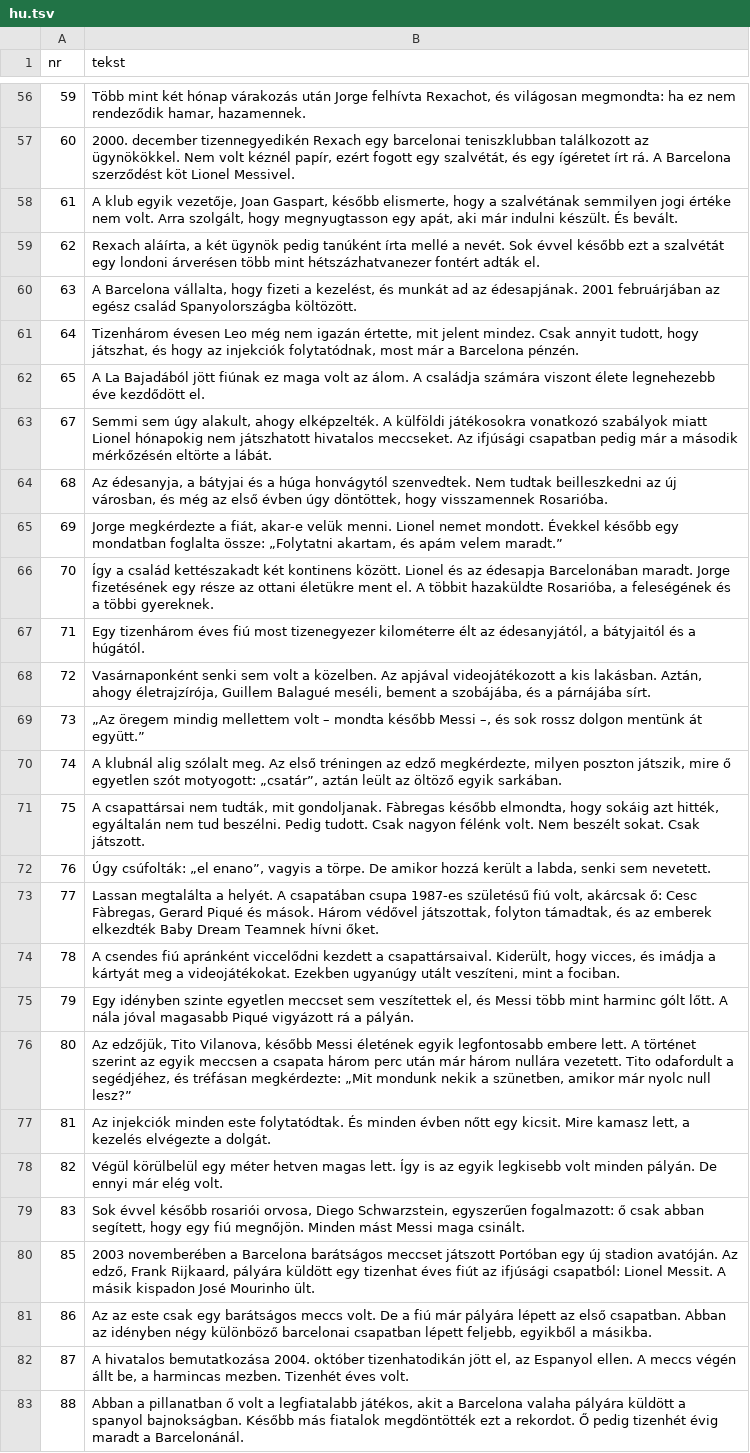
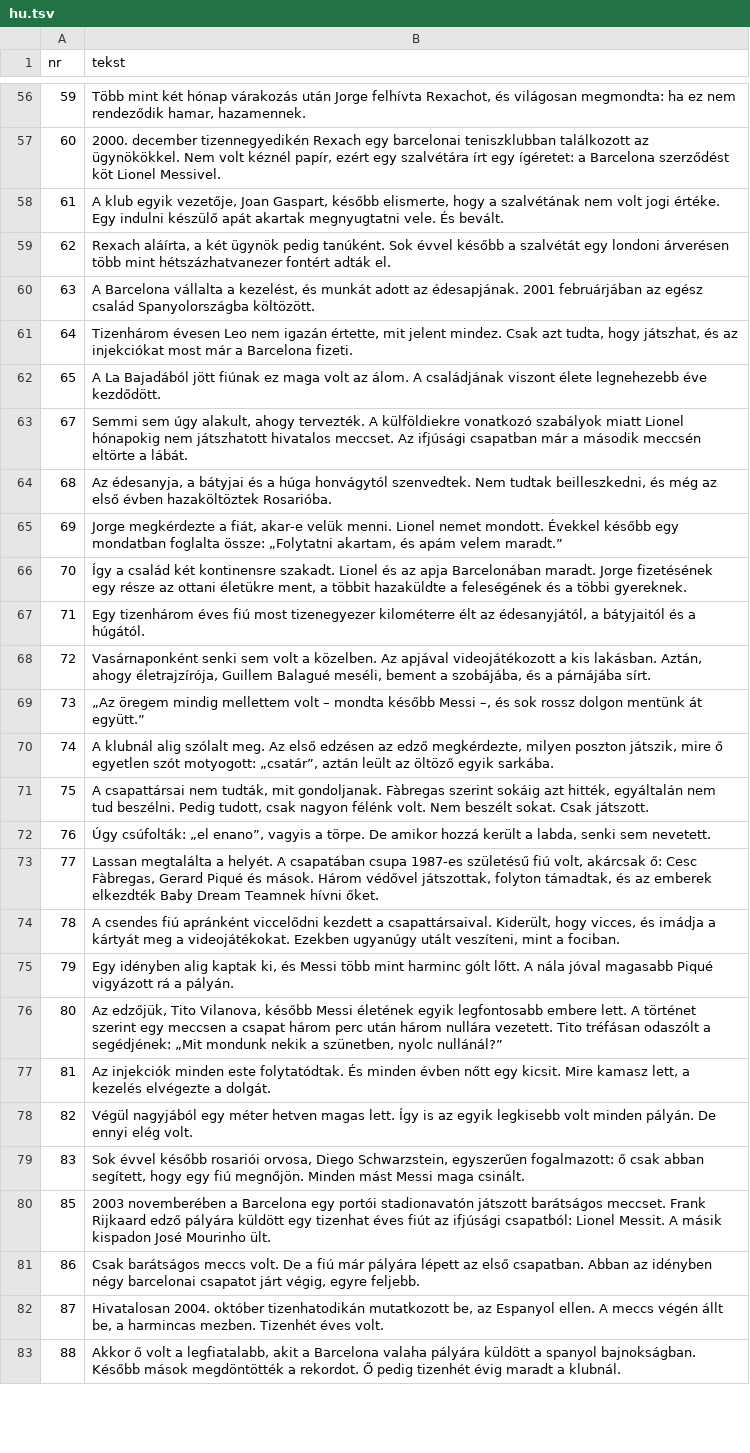
Before and after one commit to fn2h6j82h2-sys/Kjjjj, a TSV file: tlumaczenia/hu.tsv, drawn as a sheet; only a part is shown, gaps mark what is left out; the diff covers the shown part only; the diff names each change by its address in the sheet, - before the commit and + after, or states it on an @@ line.

```diff
--- a/tlumaczenia/hu.tsv
+++ b/tlumaczenia/hu.tsv
-B57 (tekst): …papír, ezért fogott egy szalvétát, és egy ígéretet írt rá. A Barcelona szerződést…
+B57 (tekst): …papír, ezért egy szalvétára írt egy ígéretet: a Barcelona szerződést…
-B58 (tekst): …a szalvétának semmilyen jogi értéke nem volt. Arra szolgált, hogy megnyugtasson egy apát, aki már indulni készült. És bevált.
+B58 (tekst): …a szalvétának nem volt jogi értéke. Egy indulni készülő apát akartak megnyugtatni vele. És bevált.
-B59 (tekst): …ügynök pedig tanúként írta mellé a nevét. Sok évvel később ezt a szalvétát…
+B59 (tekst): …ügynök pedig tanúként. Sok évvel később a szalvétát…
-B60 (tekst): A Barcelona vállalta, hogy fizeti a kezelést, és munkát ad az édesapjának.…
+B60 (tekst): A Barcelona vállalta a kezelést, és munkát adott az édesapjának.…
-B61 (tekst): …évesen Leo még nem igazán értette, mit jelent mindez. Csak annyit tudott, hogy játszhat, és hogy az injekciók folytatódnak, most már a Barcelona pénzén.
+B61 (tekst): …évesen Leo nem igazán értette, mit jelent mindez. Csak azt tudta, hogy játszhat, és az injekciókat most már a Barcelona fizeti.
-B62 (tekst): …álom. A családja számára viszont élete legnehezebb éve kezdődött el.
+B62 (tekst): …álom. A családjának viszont élete legnehezebb éve kezdődött.
-B63 (tekst): …alakult, ahogy elképzelték. A külföldi játékosokra vonatkozó szabályok miatt Lionel hónapokig nem játszhatott hivatalos meccseket. Az ifjúsági csapatban pedig már a második mérkőzésén eltörte a…
+B63 (tekst): …alakult, ahogy tervezték. A külföldiekre vonatkozó szabályok miatt Lionel hónapokig nem játszhatott hivatalos meccset. Az ifjúsági csapatban már a második meccsén eltörte a…
-B64 (tekst): …Nem tudtak beilleszkedni az új városban, és még az első évben úgy döntöttek, hogy visszamennek Rosarióba.
+B64 (tekst): …Nem tudtak beilleszkedni, és még az első évben hazaköltöztek Rosarióba.
-B66 (tekst): …a család kettészakadt két kontinens között. Lionel és az édesapja Barcelonában maradt. Jorge fizetésének egy része az ottani életükre ment el. A többit hazaküldte Rosarióba, a feleségének…
+B66 (tekst): …a család két kontinensre szakadt. Lionel és az apja Barcelonában maradt. Jorge fizetésének egy része az ottani életükre ment, a többit hazaküldte a feleségének…
-B70 (tekst): …Az első tréningen az edző megkérdezte, milyen poszton játszik, mire ő egyetlen szót motyogott: „csatár”, aztán leült az öltöző egyik sarkában.
+B70 (tekst): …Az első edzésen az edző megkérdezte, milyen poszton játszik, mire ő egyetlen szót motyogott: „csatár”, aztán leült az öltöző egyik sarkába.
-B71 (tekst): …gondoljanak. Fàbregas később elmondta, hogy sokáig azt hitték, egyáltalán nem tud beszélni. Pedig tudott. Csak nagyon félénk…
+B71 (tekst): …gondoljanak. Fàbregas szerint sokáig azt hitték, egyáltalán nem tud beszélni. Pedig tudott, csak nagyon félénk…
-B75 (tekst): Egy idényben szinte egyetlen meccset sem veszítettek el, és Messi…
+B75 (tekst): Egy idényben alig kaptak ki, és Messi…
-B76 (tekst): …történet szerint az egyik meccsen a csapata három perc után már három nullára vezetett. Tito odafordult a segédjéhez, és tréfásan megkérdezte: „Mit mondunk nekik a szünetben, amikor már nyolc null lesz?”
+B76 (tekst): …történet szerint egy meccsen a csapat három perc után három nullára vezetett. Tito tréfásan odaszólt a segédjének: „Mit mondunk nekik a szünetben, nyolc nullánál?”
-B78 (tekst): Végül körülbelül egy méter hetven magas lett. Így is az egyik legkisebb volt minden pályán. De ennyi már elég volt.
+B78 (tekst): Végül nagyjából egy méter hetven magas lett. Így is az egyik legkisebb volt minden pályán. De ennyi elég volt.
-B80 (tekst): …a Barcelona barátságos meccset játszott Portóban egy új stadion avatóján. Az edző, Frank Rijkaard, pályára küldött…
+B80 (tekst): …a Barcelona egy portói stadionavatón játszott barátságos meccset. Frank Rijkaard edző pályára küldött…
-B81 (tekst): Az az este csak egy barátságos meccs volt. De a fiú már pályára lépett az első csapatban. Abban az idényben négy különböző barcelonai csapatban lépett feljebb, egyikből a másikba.
+B81 (tekst): Csak barátságos meccs volt. De a fiú már pályára lépett az első csapatban. Abban az idényben négy barcelonai csapatot járt végig, egyre feljebb.
-B82 (tekst): A hivatalos bemutatkozása 2004. október tizenhatodikán jött el, az Espanyol…
+B82 (tekst): Hivatalosan 2004. október tizenhatodikán mutatkozott be, az Espanyol…
-B83 (tekst): Abban a pillanatban ő volt a legfiatalabb játékos, akit a Barcelona valaha pályára küldött a spanyol bajnokságban. Később más fiatalok megdöntötték ezt a rekordot. Ő pedig tizenhét évig maradt a Barcelonánál.
+B83 (tekst): Akkor ő volt a legfiatalabb, akit a Barcelona valaha pályára küldött a spanyol bajnokságban. Később mások megdöntötték a rekordot. Ő pedig tizenhét évig maradt a klubnál.
```
Also changed, not shown: 40 edited cells elsewhere in this file, 3 other files.
